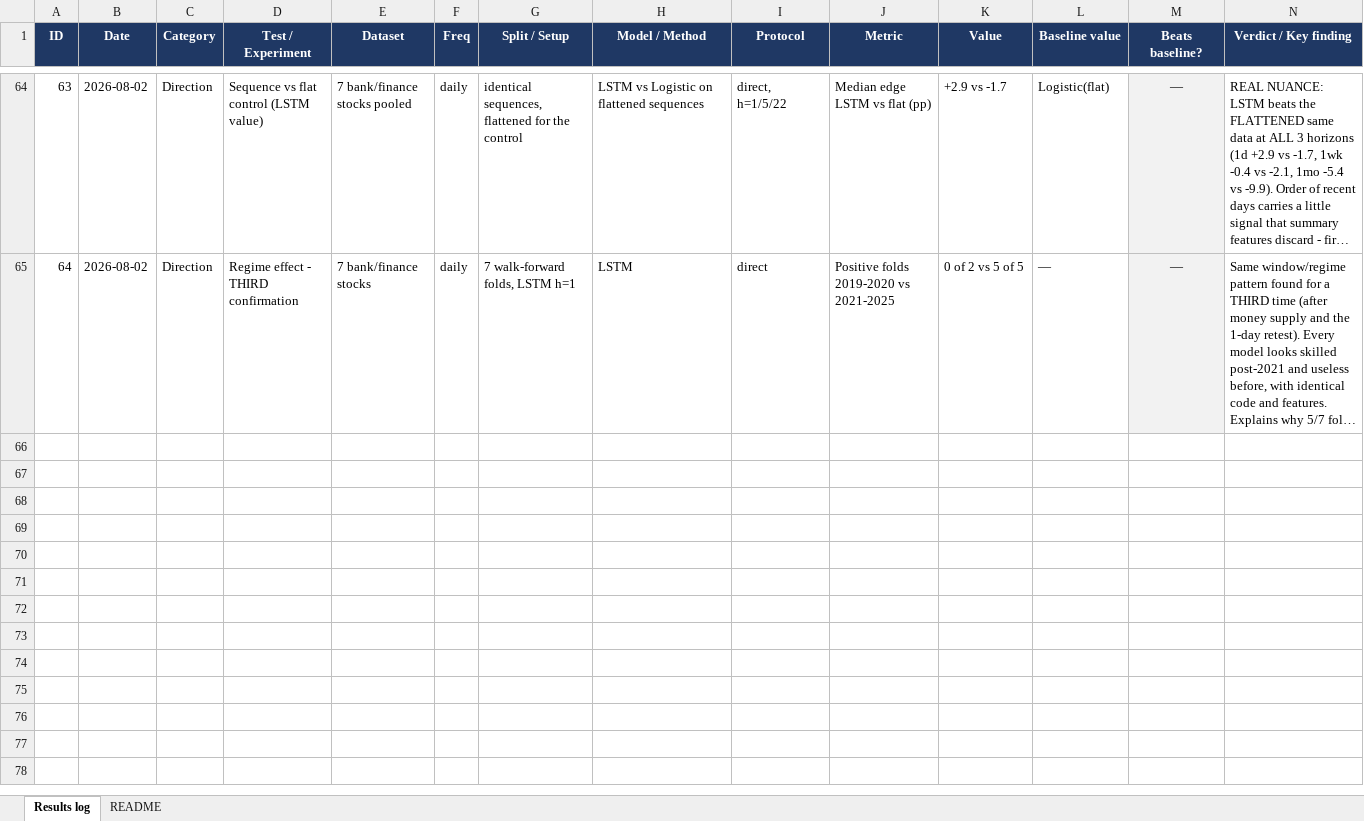
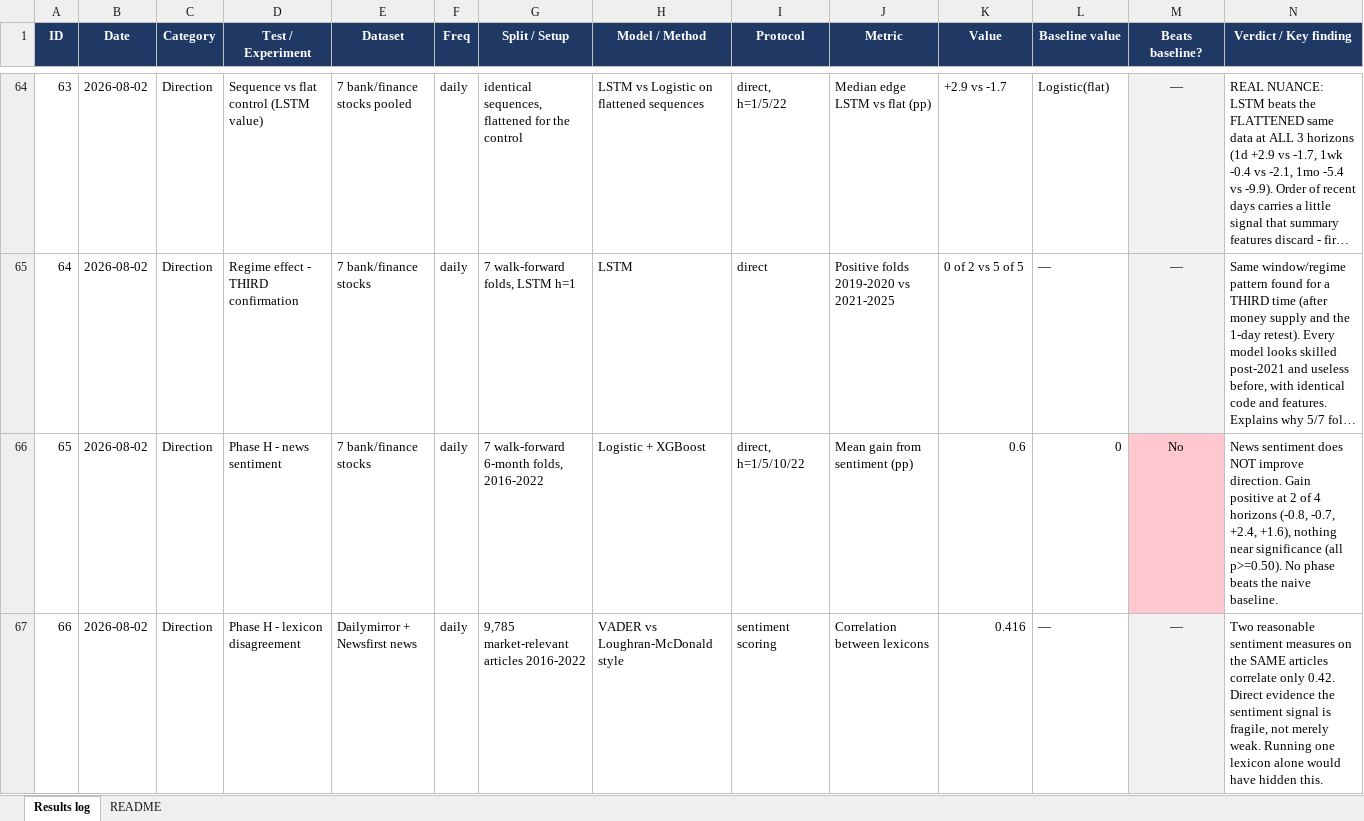
Before and after one commit to miyuru404/Stock-Price-Prediction-Using-ARIMA-LSTM-and-Hybrid, an Excel workbook: results_master_log.xlsx, sheet Results log, drawn as a sheet; only a part is shown, gaps mark what is left out; long unchanged cells end in …; values as stored, in another font and other column widths than the file's, no borders; rows hold the shown columns only; the diff covers the shown part only; the diff names each change by its address in the sheet, - before the commit and + after, or states it on an @@ line.

Commit message:
add news sentiment phase, diagnostics and full results report

```diff
--- a/results_master_log.xlsx (sheet Results log)
+++ b/results_master_log.xlsx (sheet Results log)
+row 66: 65 | 2026-08-02 | Direction | Phase H - news sentiment | 7 bank/finance stocks | daily | 7 walk-forward 6-month folds, 2016-2022 | Logistic + XGBoost | direct, h=1/5/10/22 | Mean gain from sentiment (pp) | 0.6 | 0 | No | News sentiment does NOT improve direction. Gain positive at 2 of 4 horizons (-0.8, -0.7, +2.4, +1.6), nothing near significance (all p>=0.50). No phase beats the naive baseline.
+row 67: 66 | 2026-08-02 | Direction | Phase H - lexicon disagreement | Dailymirror + Newsfirst news | daily | 9,785 market-relevant articles 2016-2022 | VADER vs Loughran-McDonald style | sentiment scoring | Correlation between lexicons | 0.416 | — | — | Two reasonable sentiment measures on the SAME articles correlate only 0.42. Direct evidence the sentiment signal is fragile, not merely weak. Running one lexicon alone would have hidden this.
```
Also changed, not shown: 2 added rows elsewhere in this sheet, 22 other files.
